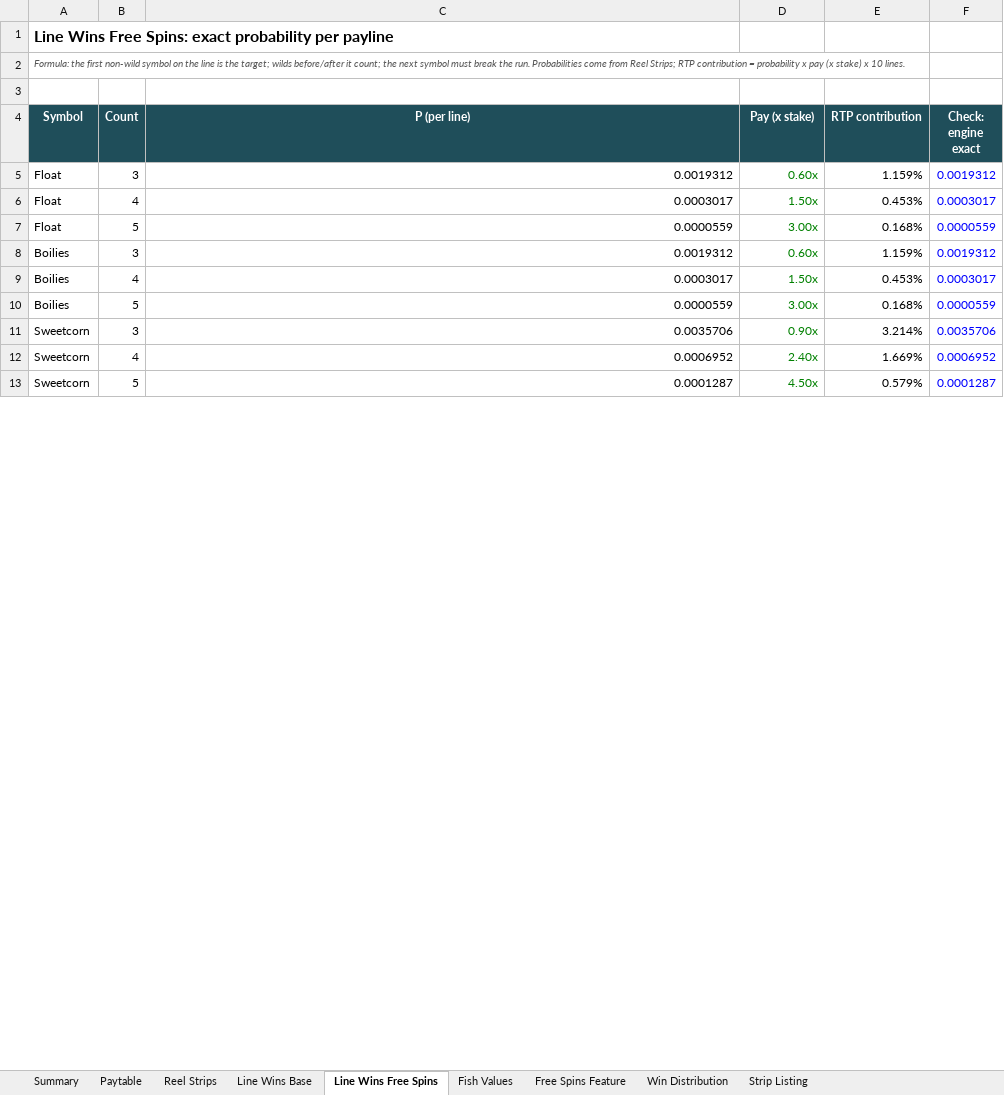
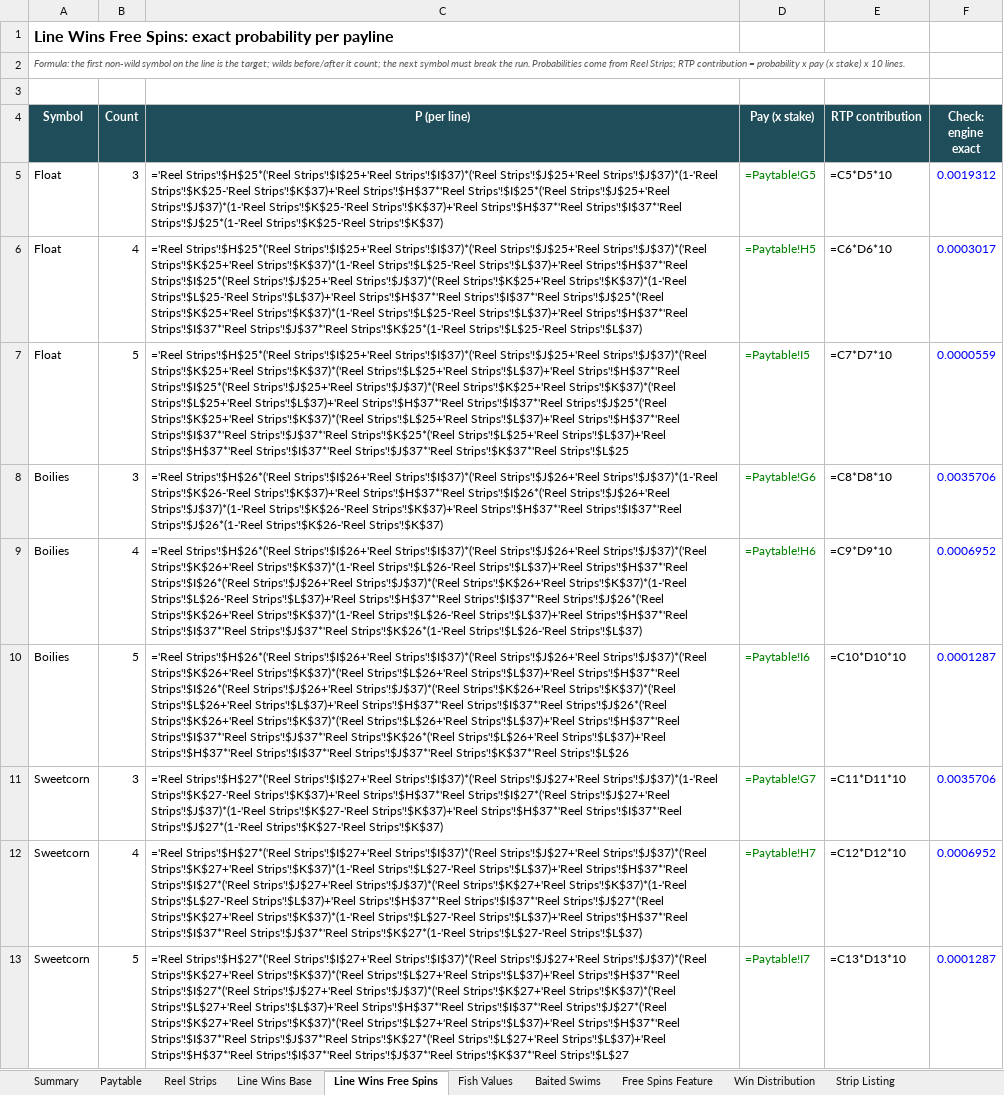
Before and after one commit to Charliehall10/specimen-hunter-source, an Excel workbook: docs/par/specimen-hunter-par.xlsx, sheet Line Wins Free Spins, drawn as a sheet; only a part is shown; values as stored, in another font and other column widths than the file's, no borders; formulas without a stored value are shown as written; the diff covers the shown part only; the diff names each change by its address in the sheet, - before the commit and + after, or states it on an @@ line.

Commit message:
Add baited swims to free spins, redraw all symbols, rebalance maths
Free spins now bait three swims on three different reels before the first
spin. A fish caught in a swim pays x2, and the swim's multiplier doubles with
every catch up to x32. Swims are decided by the engine, so the server and the
browser demo agree.

- Engine and simulator: swims, free-spins strips at 3 fish per reel, 2lb 4oz
  weight 394; shared free-spins loop; uncapped feature for the PAR
- Maths: exact swim calculation plus measured cost of the 5,000x cap; design
  RTP 96.14% (exact 96.23% less 0.085% cap cost); sims 96.07% (50M, JS) and
  96.11% (500M, Python)
- PAR: new Baited Swims sheet, cap rows on the summary
- Art: species-built fish on coloured plates, outlined tackle symbols,
  underwater reel background, swim patch and marker float; dev symbol sheet
- Presentation: baiting animation, swim rings and multiplier badges, catch
  sequence, new free-spins panel, info page, title screen, sounds
- Tests: swim rules, win cap, base rounds carry no swims (10 engine tests)
- Docs: spec, READMEs, site, deck text, IP check, screenshots, session 04 log

```diff
--- a/docs/par/specimen-hunter-par.xlsx (sheet Line Wins Free Spins)
+++ b/docs/par/specimen-hunter-par.xlsx (sheet Line Wins Free Spins)
+sheet tab: Baited Swims
-C5 (P (per line)): 0.0019312
+C5 (P (per line)): ='Reel Strips'!$H$25*('Reel Strips'!$I$25+'Reel Strips'!$I$37)*('Reel Strips'!$J$25+'Reel Strips'!$J$37)*(1-'Reel Strips'!$K$25-'Reel Strips'!$K$37)+'Reel Strips'!$H$37*'Reel Strips'!$I$25*('Reel Strips'!$J$25+'Reel Strips'!$J$37)*(1-'Reel Strips'!$K$25-'Reel Strips'!$K$37)+'Reel Strips'!$H$37*'Reel Strips'!$I$37*'Reel Strips'!$J$25*(1-'Reel Strips'!$K$25-'Reel Strips'!$K$37)
-D5 (Pay (x stake)): 0.60x
+D5 (Pay (x stake)): =Paytable!G5
-E5 (RTP contribution): 1.159%
+E5 (RTP contribution): =C5*D5*10
-C6 (P (per line)): 0.0003017
+C6 (P (per line)): ='Reel Strips'!$H$25*('Reel Strips'!$I$25+'Reel Strips'!$I$37)*('Reel Strips'!$J$25+'Reel Strips'!$J$37)*('Reel Strips'!$K$25+'Reel Strips'!$K$37)*(1-'Reel Strips'!$L$25-'Reel Strips'!$L$37)+'Reel Strips'!$H$37*'Reel Strips'!$I$25*('Reel Strips'!$J$25+'Reel Strips'!$J$37)*('Reel Strips'!$K$25+'Reel Strips'!$K$37)*(1-'Reel Strips'!$L$25-'Reel Strips'!$L$37)+'Reel Strips'!$H$37*'Reel Strips'!$I$37*'Reel Strips'!$J$25*('Reel Strips'!$K$25+'Reel Strips'!$K$37)*(1-'Reel Strips'!$L$25-'Reel Strips'!$L$37)+'Reel Strips'!$H$37*'Reel Strips'!$I$37*'Reel Strips'!$J$37*'Reel Strips'!$K$25*(1-'Reel Strips'!$L$25-'Reel Strips'!$L$37)
-D6 (Pay (x stake)): 1.50x
+D6 (Pay (x stake)): =Paytable!H5
-E6 (RTP contribution): 0.453%
+E6 (RTP contribution): =C6*D6*10
-C7 (P (per line)): 0.0000559
+C7 (P (per line)): ='Reel Strips'!$H$25*('Reel Strips'!$I$25+'Reel Strips'!$I$37)*('Reel Strips'!$J$25+'Reel Strips'!$J$37)*('Reel Strips'!$K$25+'Reel Strips'!$K$37)*('Reel Strips'!$L$25+'Reel Strips'!$L$37)+'Reel Strips'!$H$37*'Reel Strips'!$I$25*('Reel Strips'!$J$25+'Reel Strips'!$J$37)*('Reel Strips'!$K$25+'Reel Strips'!$K$37)*('Reel Strips'!$L$25+'Reel Strips'!$L$37)+'Reel Strips'!$H$37*'Reel Strips'!$I$37*'Reel Strips'!$J$25*('Reel Strips'!$K$25+'Reel Strips'!$K$37)*('Reel Strips'!$L$25+'Reel Strips'!$L$37)+'Reel Strips'!$H$37*'Reel Strips'!$I$37*'Reel Strips'!$J$37*'Reel Strips'!$K$25*('Reel Strips'!$L$25+'Reel Strips'!$L$37)+'Reel Strips'!$H$37*'Reel Strips'!$I$37*'Reel Strips'!$J$37*'Reel Strips'!$K$37*'Reel Strips'!$L$25
-D7 (Pay (x stake)): 3.00x
+D7 (Pay (x stake)): =Paytable!I5
-E7 (RTP contribution): 0.168%
+E7 (RTP contribution): =C7*D7*10
-C8 (P (per line)): 0.0019312
+C8 (P (per line)): ='Reel Strips'!$H$26*('Reel Strips'!$I$26+'Reel Strips'!$I$37)*('Reel Strips'!$J$26+'Reel Strips'!$J$37)*(1-'Reel Strips'!$K$26-'Reel Strips'!$K$37)+'Reel Strips'!$H$37*'Reel Strips'!$I$26*('Reel Strips'!$J$26+'Reel Strips'!$J$37)*(1-'Reel Strips'!$K$26-'Reel Strips'!$K$37)+'Reel Strips'!$H$37*'Reel Strips'!$I$37*'Reel Strips'!$J$26*(1-'Reel Strips'!$K$26-'Reel Strips'!$K$37)
-D8 (Pay (x stake)): 0.60x
+D8 (Pay (x stake)): =Paytable!G6
-E8 (RTP contribution): 1.159%
+E8 (RTP contribution): =C8*D8*10
-F8 (Check: engine exact): 0.0019312
+F8 (Check: engine exact): 0.0035706
-C9 (P (per line)): 0.0003017
+C9 (P (per line)): ='Reel Strips'!$H$26*('Reel Strips'!$I$26+'Reel Strips'!$I$37)*('Reel Strips'!$J$26+'Reel Strips'!$J$37)*('Reel Strips'!$K$26+'Reel Strips'!$K$37)*(1-'Reel Strips'!$L$26-'Reel Strips'!$L$37)+'Reel Strips'!$H$37*'Reel Strips'!$I$26*('Reel Strips'!$J$26+'Reel Strips'!$J$37)*('Reel Strips'!$K$26+'Reel Strips'!$K$37)*(1-'Reel Strips'!$L$26-'Reel Strips'!$L$37)+'Reel Strips'!$H$37*'Reel Strips'!$I$37*'Reel Strips'!$J$26*('Reel Strips'!$K$26+'Reel Strips'!$K$37)*(1-'Reel Strips'!$L$26-'Reel Strips'!$L$37)+'Reel Strips'!$H$37*'Reel Strips'!$I$37*'Reel Strips'!$J$37*'Reel Strips'!$K$26*(1-'Reel Strips'!$L$26-'Reel Strips'!$L$37)
-D9 (Pay (x stake)): 1.50x
+D9 (Pay (x stake)): =Paytable!H6
-E9 (RTP contribution): 0.453%
+E9 (RTP contribution): =C9*D9*10
-F9 (Check: engine exact): 0.0003017
+F9 (Check: engine exact): 0.0006952
-C10 (P (per line)): 0.0000559
+C10 (P (per line)): ='Reel Strips'!$H$26*('Reel Strips'!$I$26+'Reel Strips'!$I$37)*('Reel Strips'!$J$26+'Reel Strips'!$J$37)*('Reel Strips'!$K$26+'Reel Strips'!$K$37)*('Reel Strips'!$L$26+'Reel Strips'!$L$37)+'Reel Strips'!$H$37*'Reel Strips'!$I$26*('Reel Strips'!$J$26+'Reel Strips'!$J$37)*('Reel Strips'!$K$26+'Reel Strips'!$K$37)*('Reel Strips'!$L$26+'Reel Strips'!$L$37)+'Reel Strips'!$H$37*'Reel Strips'!$I$37*'Reel Strips'!$J$26*('Reel Strips'!$K$26+'Reel Strips'!$K$37)*('Reel Strips'!$L$26+'Reel Strips'!$L$37)+'Reel Strips'!$H$37*'Reel Strips'!$I$37*'Reel Strips'!$J$37*'Reel Strips'!$K$26*('Reel Strips'!$L$26+'Reel Strips'!$L$37)+'Reel Strips'!$H$37*'Reel Strips'!$I$37*'Reel Strips'!$J$37*'Reel Strips'!$K$37*'Reel Strips'!$L$26
-D10 (Pay (x stake)): 3.00x
+D10 (Pay (x stake)): =Paytable!I6
-E10 (RTP contribution): 0.168%
+E10 (RTP contribution): =C10*D10*10
-F10 (Check: engine exact): 0.0000559
+F10 (Check: engine exact): 0.0001287
-C11 (P (per line)): 0.0035706
+C11 (P (per line)): ='Reel Strips'!$H$27*('Reel Strips'!$I$27+'Reel Strips'!$I$37)*('Reel Strips'!$J$27+'Reel Strips'!$J$37)*(1-'Reel Strips'!$K$27-'Reel Strips'!$K$37)+'Reel Strips'!$H$37*'Reel Strips'!$I$27*('Reel Strips'!$J$27+'Reel Strips'!$J$37)*(1-'Reel Strips'!$K$27-'Reel Strips'!$K$37)+'Reel Strips'!$H$37*'Reel Strips'!$I$37*'Reel Strips'!$J$27*(1-'Reel Strips'!$K$27-'Reel Strips'!$K$37)
-D11 (Pay (x stake)): 0.90x
+D11 (Pay (x stake)): =Paytable!G7
-E11 (RTP contribution): 3.214%
+E11 (RTP contribution): =C11*D11*10
-C12 (P (per line)): 0.0006952
+C12 (P (per line)): ='Reel Strips'!$H$27*('Reel Strips'!$I$27+'Reel Strips'!$I$37)*('Reel Strips'!$J$27+'Reel Strips'!$J$37)*('Reel Strips'!$K$27+'Reel Strips'!$K$37)*(1-'Reel Strips'!$L$27-'Reel Strips'!$L$37)+'Reel Strips'!$H$37*'Reel Strips'!$I$27*('Reel Strips'!$J$27+'Reel Strips'!$J$37)*('Reel Strips'!$K$27+'Reel Strips'!$K$37)*(1-'Reel Strips'!$L$27-'Reel Strips'!$L$37)+'Reel Strips'!$H$37*'Reel Strips'!$I$37*'Reel Strips'!$J$27*('Reel Strips'!$K$27+'Reel Strips'!$K$37)*(1-'Reel Strips'!$L$27-'Reel Strips'!$L$37)+'Reel Strips'!$H$37*'Reel Strips'!$I$37*'Reel Strips'!$J$37*'Reel Strips'!$K$27*(1-'Reel Strips'!$L$27-'Reel Strips'!$L$37)
-D12 (Pay (x stake)): 2.40x
+D12 (Pay (x stake)): =Paytable!H7
-E12 (RTP contribution): 1.669%
+E12 (RTP contribution): =C12*D12*10
-C13 (P (per line)): 0.0001287
+C13 (P (per line)): ='Reel Strips'!$H$27*('Reel Strips'!$I$27+'Reel Strips'!$I$37)*('Reel Strips'!$J$27+'Reel Strips'!$J$37)*('Reel Strips'!$K$27+'Reel Strips'!$K$37)*('Reel Strips'!$L$27+'Reel Strips'!$L$37)+'Reel Strips'!$H$37*'Reel Strips'!$I$27*('Reel Strips'!$J$27+'Reel Strips'!$J$37)*('Reel Strips'!$K$27+'Reel Strips'!$K$37)*('Reel Strips'!$L$27+'Reel Strips'!$L$37)+'Reel Strips'!$H$37*'Reel Strips'!$I$37*'Reel Strips'!$J$27*('Reel Strips'!$K$27+'Reel Strips'!$K$37)*('Reel Strips'!$L$27+'Reel Strips'!$L$37)+'Reel Strips'!$H$37*'Reel Strips'!$I$37*'Reel Strips'!$J$37*'Reel Strips'!$K$27*('Reel Strips'!$L$27+'Reel Strips'!$L$37)+'Reel Strips'!$H$37*'Reel Strips'!$I$37*'Reel Strips'!$J$37*'Reel Strips'!$K$37*'Reel Strips'!$L$27
-D13 (Pay (x stake)): 4.50x
+D13 (Pay (x stake)): =Paytable!I7
-E13 (RTP contribution): 0.579%
+E13 (RTP contribution): =C13*D13*10
```
Also changed, not shown: 85 edited cells elsewhere in this sheet, sheet Reel Strips, sheet Strip Listing, sheet Line Wins Base, sheet Win Distribution, sheet Fish Values, sheet Paytable, 2 more sheets, 36 other files.
